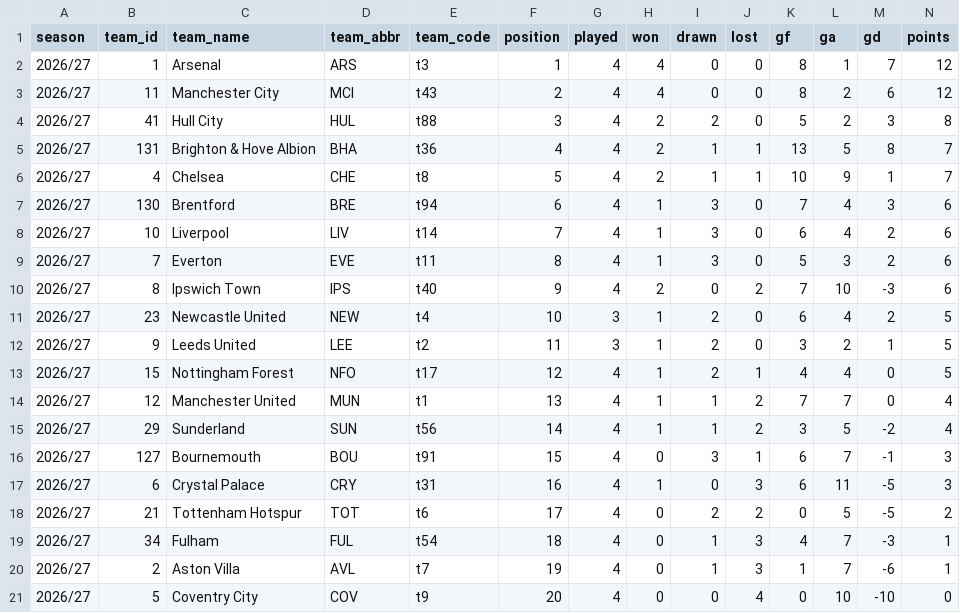
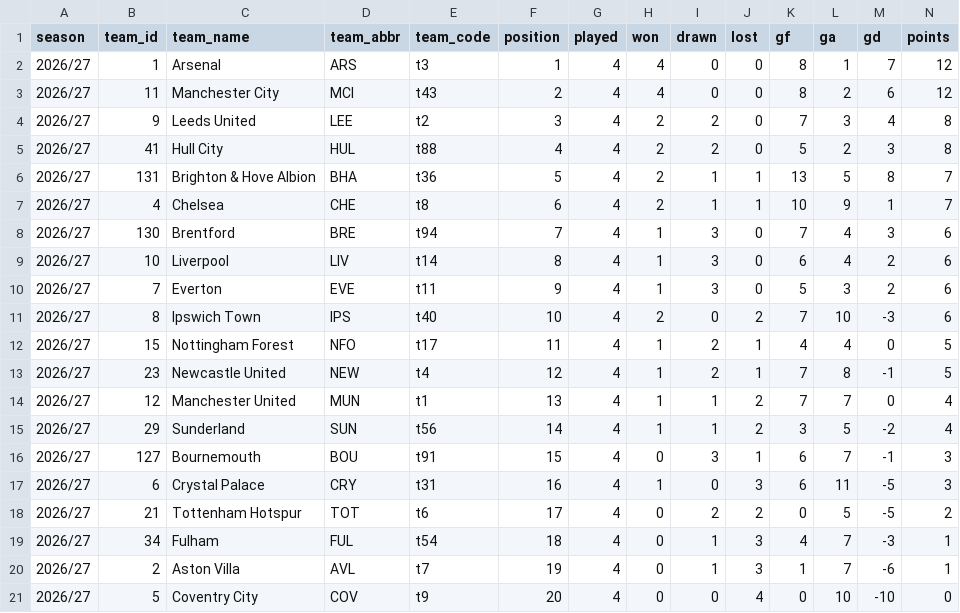
Before and after one commit to Scorelax/table-predictions, a CSV file: data/standings.csv, drawn as a sheet.

```diff
--- a/data/standings.csv
+++ b/data/standings.csv
@@ -3,12 +3,12 @@ season,team_id,team_name,team_abbr,team_code,position,played,won,drawn,lost,gf,g
 2026/27,11,Manchester City,MCI,t43,2,4,4,0,0,8,2,6,12
-2026/27,41,Hull City,HUL,t88,3,4,2,2,0,5,2,3,8
-2026/27,131,Brighton & Hove Albion,BHA,t36,4,4,2,1,1,13,5,8,7
-2026/27,4,Chelsea,CHE,t8,5,4,2,1,1,10,9,1,7
-2026/27,130,Brentford,BRE,t94,6,4,1,3,0,7,4,3,6
-2026/27,10,Liverpool,LIV,t14,7,4,1,3,0,6,4,2,6
-2026/27,7,Everton,EVE,t11,8,4,1,3,0,5,3,2,6
-2026/27,8,Ipswich Town,IPS,t40,9,4,2,0,2,7,10,-3,6
-2026/27,23,Newcastle United,NEW,t4,10,3,1,2,0,6,4,2,5
-2026/27,9,Leeds United,LEE,t2,11,3,1,2,0,3,2,1,5
-2026/27,15,Nottingham Forest,NFO,t17,12,4,1,2,1,4,4,0,5
+2026/27,9,Leeds United,LEE,t2,3,4,2,2,0,7,3,4,8
+2026/27,41,Hull City,HUL,t88,4,4,2,2,0,5,2,3,8
+2026/27,131,Brighton & Hove Albion,BHA,t36,5,4,2,1,1,13,5,8,7
+2026/27,4,Chelsea,CHE,t8,6,4,2,1,1,10,9,1,7
+2026/27,130,Brentford,BRE,t94,7,4,1,3,0,7,4,3,6
+2026/27,10,Liverpool,LIV,t14,8,4,1,3,0,6,4,2,6
+2026/27,7,Everton,EVE,t11,9,4,1,3,0,5,3,2,6
+2026/27,8,Ipswich Town,IPS,t40,10,4,2,0,2,7,10,-3,6
+2026/27,15,Nottingham Forest,NFO,t17,11,4,1,2,1,4,4,0,5
+2026/27,23,Newcastle United,NEW,t4,12,4,1,2,1,7,8,-1,5
 2026/27,12,Manchester United,MUN,t1,13,4,1,1,2,7,7,0,4
```
